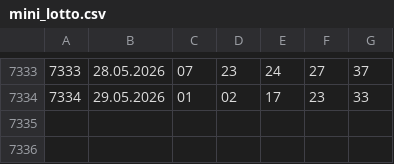
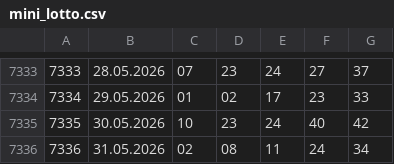
Before and after one commit to rescue3dcom-hub/lotto-data, a CSV file: mini_lotto.csv, drawn as a sheet; only a part is shown, gaps mark what is left out.

Commit message:
ml

```diff
--- a/mini_lotto.csv
+++ b/mini_lotto.csv
@@ -7334 +7334,3 @@
 7334,29.05.2026,01,02,17,23,33
+7335,30.05.2026,10,23,24,40,42
+7336,31.05.2026,02,08,11,24,34
```
